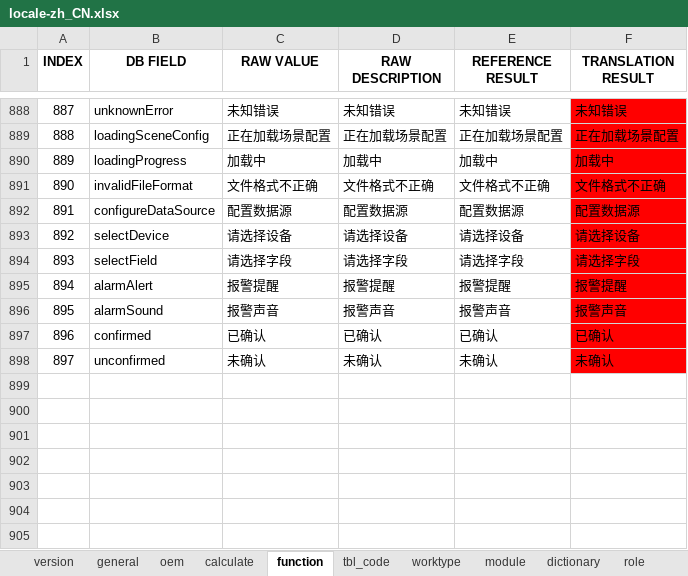
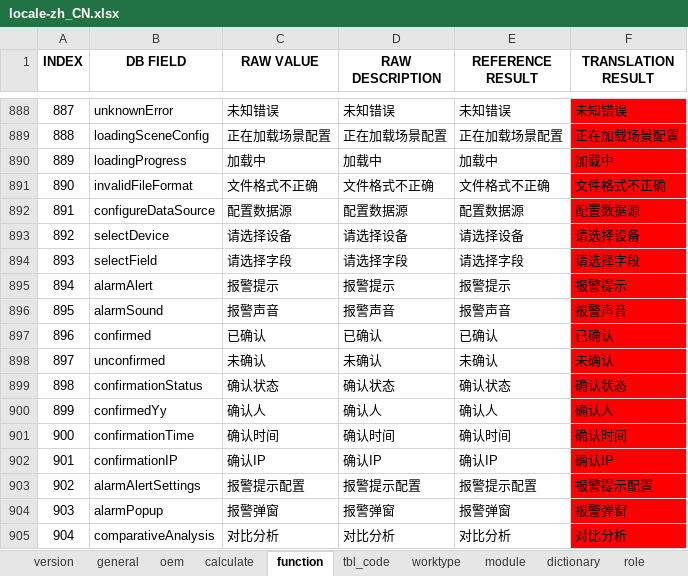
Before and after one commit to cosog/ap, an Excel workbook: WebRoot/oem/cnpc/locale/locale-zh_CN.xlsx, sheet function, drawn as a sheet; only a part is shown, gaps mark what is left out; values as stored, in another font and other column widths than the file's, no borders; the diff names each change by its address in the sheet, - before the commit and + after, or states it on an @@ line.

```diff
--- a/WebRoot/oem/cnpc/locale/locale-zh_CN.xlsx (sheet function)
+++ b/WebRoot/oem/cnpc/locale/locale-zh_CN.xlsx (sheet function)
-C895 (RAW VALUE): 报警提醒
+C895 (RAW VALUE): 报警提示
-D895 (RAW DESCRIPTION): 报警提醒
+D895 (RAW DESCRIPTION): 报警提示
-E895 (REFERENCE RESULT): 报警提醒
+E895 (REFERENCE RESULT): 报警提示
-F895 (TRANSLATION RESULT): 报警提醒
+F895 (TRANSLATION RESULT): 报警提示
+row 899: 898 | confirmationStatus | 确认状态 | 确认状态 | 确认状态 | 确认状态
+row 900: 899 | confirmedYy | 确认人 | 确认人 | 确认人 | 确认人
+row 901: 900 | confirmationTime | 确认时间 | 确认时间 | 确认时间 | 确认时间
+row 902: 901 | confirmationIP | 确认IP | 确认IP | 确认IP | 确认IP
+row 903: 902 | alarmAlertSettings | 报警提示配置 | 报警提示配置 | 报警提示配置 | 报警提示配置
+row 904: 903 | alarmPopup | 报警弹窗 | 报警弹窗 | 报警弹窗 | 报警弹窗
+row 905: 904 | comparativeAnalysis | 对比分析 | 对比分析 | 对比分析 | 对比分析
```
Also changed, not shown: WebRoot/oem/cnpc/locale/locale-en.xlsx, WebRoot/oem/cnpc/locale/locale-ru.xlsx, 23 other files.
